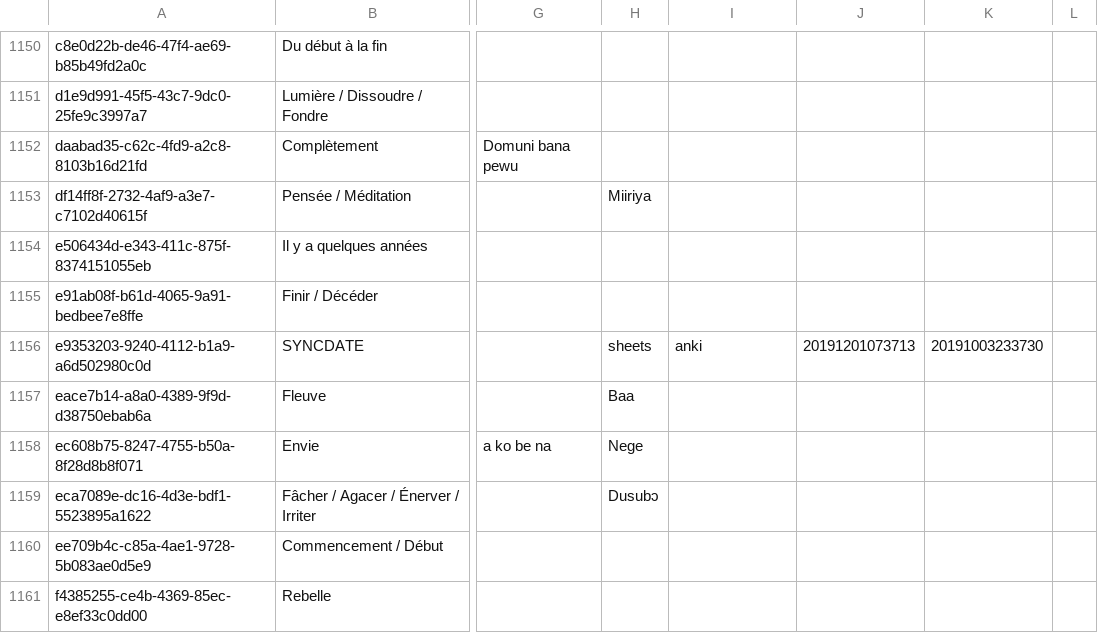
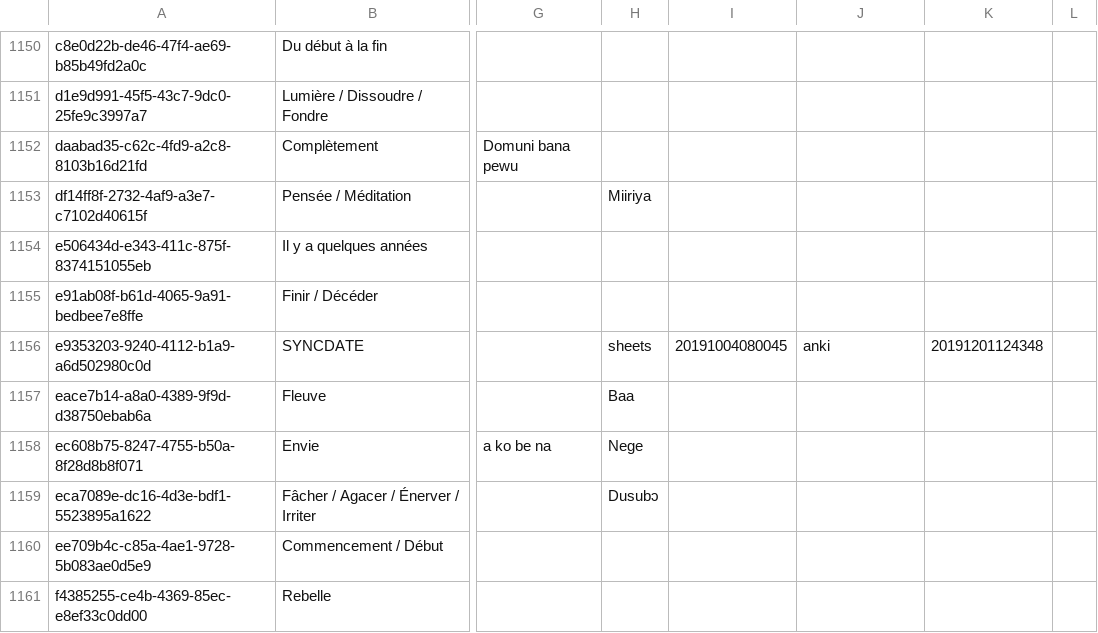
Before and after one commit to boydkelly/blog, a TSV file: static/download/Master-VOCAB.tsv, drawn as a sheet; only a part is shown, gaps mark what is left out; the diff names each change by its address in the sheet, - before the commit and + after, or states it on an @@ line.

Commit message:
anki updates by script

```diff
--- a/static/download/Master-VOCAB.tsv
+++ b/static/download/Master-VOCAB.tsv
-I1156: anki
+I1156: 20191004080045
-J1156: 20191201073713
+J1156: anki
-K1156: 20191003233730
+K1156: 20191201124348
```
